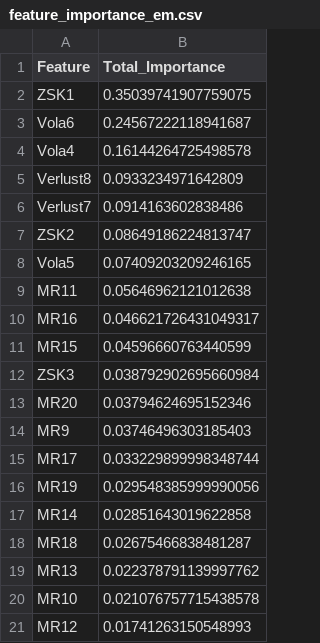
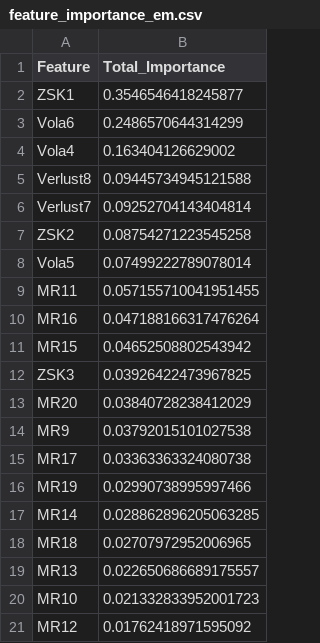
Before and after one commit to Ace3Z/Solvency-ETH-proj, a CSV file: solvency_ml_artifacts/feature_importance_em.csv, drawn as a sheet.

```diff
--- a/solvency_ml_artifacts/feature_importance_em.csv
+++ b/solvency_ml_artifacts/feature_importance_em.csv
@@ -1,21 +1,21 @@
 Feature,Total_Importance
-ZSK1,0.35039741907759075
-Vola6,0.24567222118941687
-Vola4,0.16144264725498578
-Verlust8,0.0933234971642809
-Verlust7,0.0914163602838486
-ZSK2,0.08649186224813747
-Vola5,0.07409203209246165
-MR11,0.05646962121012638
-MR16,0.046621726431049317
-MR15,0.04596660763440599
-ZSK3,0.038792902695660984
-MR20,0.03794624695152346
-MR9,0.03746496303185403
-MR17,0.033229899998348744
-MR19,0.029548385999990056
-MR14,0.02851643019622858
-MR18,0.02675466838481287
-MR13,0.022378791139997762
-MR10,0.021076757715438578
-MR12,0.01741263150548993
+ZSK1,0.3546546418245877
+Vola6,0.2486570644314299
+Vola4,0.163404126629002
+Verlust8,0.09445734945121588
+Verlust7,0.09252704143404814
+ZSK2,0.08754271223545258
+Vola5,0.07499222789078014
+MR11,0.057155710041951455
+MR16,0.047188166317476264
+MR15,0.04652508802543942
+ZSK3,0.03926422473967825
+MR20,0.03840728238412029
+MR9,0.03792015101027538
+MR17,0.03363363324080738
+MR19,0.02990738995997466
+MR14,0.028862896205063285
+MR18,0.02707972952006965
+MR13,0.022650686689175557
+MR10,0.021332833952001723
+MR12,0.01762418971595092
```
Also changed, not shown: solvency_ml_artifacts/feature_importance_scr.csv, 17 other files.
